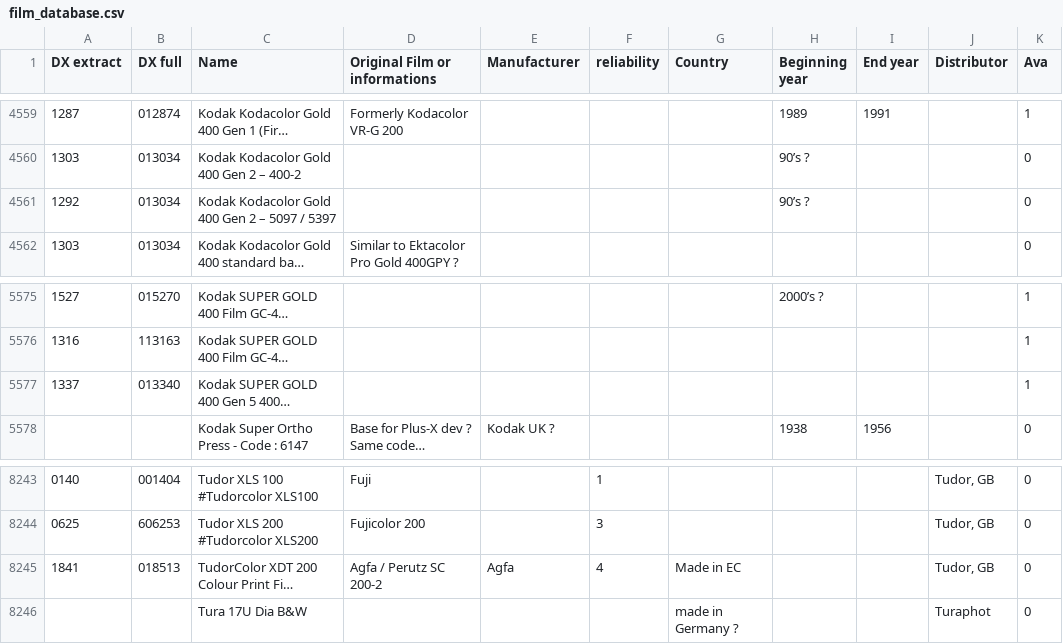
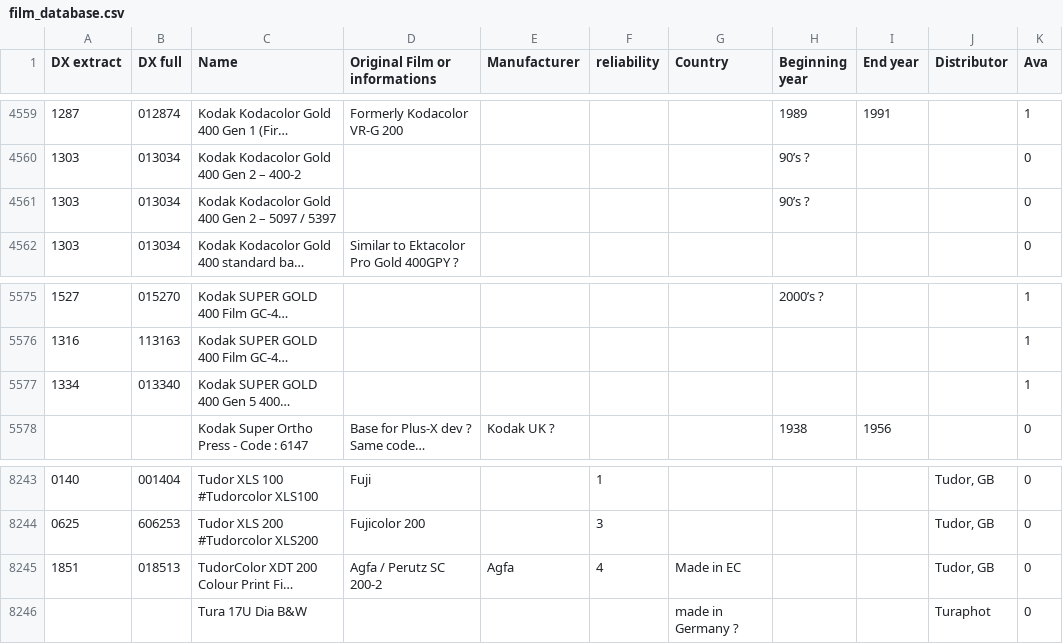
Before and after one commit to dxdatabase/Open-source-film-database, a CSV file: film_database.csv, drawn as a sheet; only a part is shown, gaps mark what is left out; long unchanged cells end in …; the diff covers the shown part only; the diff names each change by its address in the sheet, - before the commit and + after, or states it on an @@ line.

Commit message:
Fix some DX extract and DX full number mismatches
- AgfaPhoto APX100 DX extract changed from 1171 (DXN1 = 73, unknown) to 1771 (DXN1 = 110, Harman). APX100 Semms the same as Harman: http://pirate-photo.fr/pages/viewpage.php?p=245
- All AmCal/AmColor films seem manufactured by Agfa, so DXN1 = 17 (Agfa) preferred over 13 (unknown) -> Dx extract changed from 0214 to 0274
- Black's Astral: DXN1=81 is unknown, 8 is Fuji -> DX extract changed from 1310 to 0131. Fuji made these films probably: https://www.reddit.com/r/filmphotography/comments/15t1mrq/blacks_photography_iso_400_filmstock_does_anyone/
- CatLABS X FILM 320 PRO (135 & 120) #X320: Found DX full = 017713 at https://youtu.be/D21YmfH0tmM?si=0-ozKqScgXjpQZ_x&t=327 -> DX extract from 1773 to 1771
- Ferrania manufactured Europrint 200. 87/6 matches Ferrania FG plus 200 (same ISO) and many other films, 86/13 corresponds to none. So most probably 87/6 -> DX Extract 1398 instead of 1389
- Kodak Color Plus 200 Colorplus is 79/7 (Kodacolor VR200) and not 79/6 (Kodacolor VR100). DX Extract is 1271, not 1270.
- Kodak Kodacolor Gold 400 Gen 2 – 5097 / 5397: according to all other films in the database, 80/12 is ISO 200 and 81/7 is ISO400. So the film is 81/7 (DX Extract 1292 -> 1303).
- Kodak SUPER GOLD 400 Gen 5 400-5: probably 83/6 like other Kodak Gold 400 gen 5 films. DX extract 1337 -> 1334.
- TudorColor XDT 200 Colour Print Film XDT200 is probably 115/11 (Perutz SC 200-2 Color) and not 115/1 (Perutz SC 100-2 Color). DX Extract 1841 -> 1851.

```diff
--- a/film_database.csv
+++ b/film_database.csv
-A4561 (DX extract): 1292
+A4561 (DX extract): 1303
-A5577 (DX extract): 1337
+A5577 (DX extract): 1334
-A8245 (DX extract): 1841
+A8245 (DX extract): 1851
```
Also changed, not shown: 7 edited cells elsewhere in this file.
